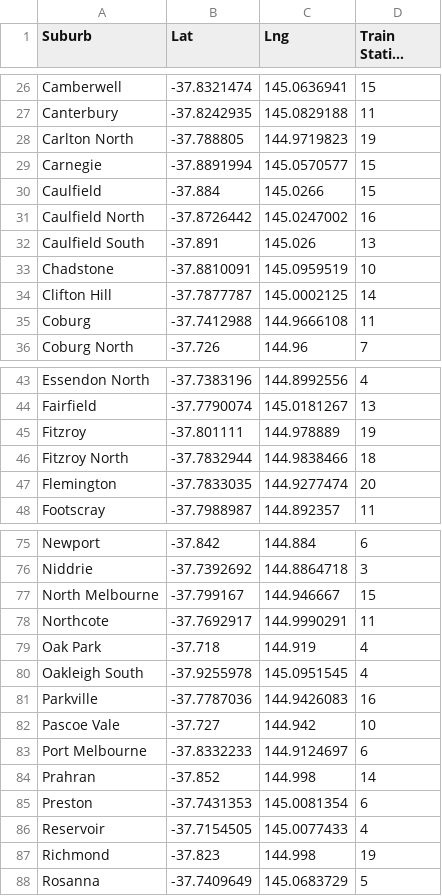
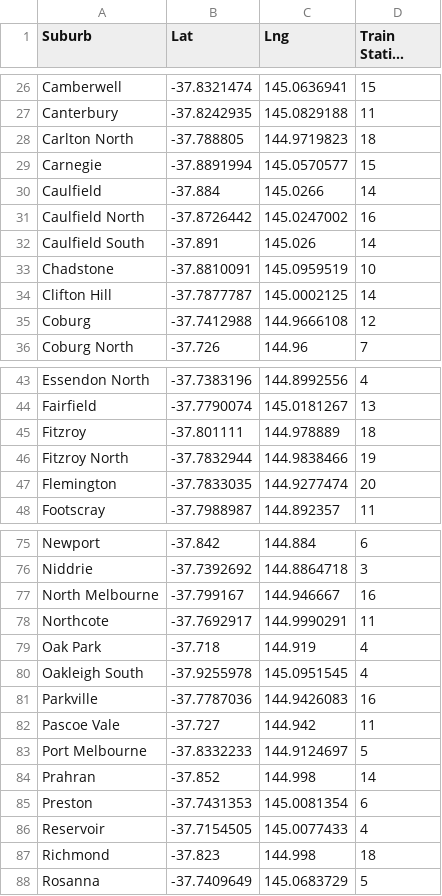
Before and after one commit to Franco1230/Data-Bootcamp-Project-1, a CSV file: output_files/train_station_df.csv, drawn as a sheet; only a part is shown, gaps mark what is left out; long unchanged cells end in …; the diff covers the shown part only.

```diff
--- a/output_files/train_station_df.csv
+++ b/output_files/train_station_df.csv
@@ -27,10 +27,10 @@ Camberwell,-37.8321474,145.0636941,15
 Canterbury,-37.8242935,145.0829188,11
-Carlton North,-37.788805,144.9719823,19
+Carlton North,-37.788805,144.9719823,18
 Carnegie,-37.8891994,145.0570577,15
-Caulfield,-37.884,145.0266,15
+Caulfield,-37.884,145.0266,14
 Caulfield North,-37.8726442,145.0247002,16
-Caulfield South,-37.891,145.026,13
+Caulfield South,-37.891,145.026,14
 Chadstone,-37.8810091,145.0959519,10
 Clifton Hill,-37.7877787,145.0002125,14
-Coburg,-37.7412988,144.9666108,11
+Coburg,-37.7412988,144.9666108,12
 Coburg North,-37.726,144.96,7
@@ -44,4 +44,4 @@ Essendon North,-37.7383196,144.8992556,4
 Fairfield,-37.7790074,145.0181267,13
-Fitzroy,-37.801111,144.978889,19
-Fitzroy North,-37.7832944,144.9838466,18
+Fitzroy,-37.801111,144.978889,18
+Fitzroy North,-37.7832944,144.9838466,19
 Flemington,-37.7833035,144.9277474,20
@@ -76,3 +76,3 @@ Newport,-37.842,144.884,6
 Niddrie,-37.7392692,144.8864718,3
-North Melbourne,-37.799167,144.946667,15
+North Melbourne,-37.799167,144.946667,16
 Northcote,-37.7692917,144.9990291,11
@@ -81,4 +81,4 @@ Oakleigh South,-37.9255978,145.0951545,4
 Parkville,-37.7787036,144.9426083,16
-Pascoe Vale,-37.727,144.942,10
-Port Melbourne,-37.8332233,144.9124697,6
+Pascoe Vale,-37.727,144.942,11
+Port Melbourne,-37.8332233,144.9124697,5
 Prahran,-37.852,144.998,14
@@ -86,3 +86,3 @@ Preston,-37.7431353,145.0081354,6
 Reservoir,-37.7154505,145.0077433,4
-Richmond,-37.823,144.998,19
+Richmond,-37.823,144.998,18
 Rosanna,-37.7409649,145.0683729,5
```
Also changed, not shown: 19 edited cells elsewhere in this file, output_files/suburb_lat_lng.csv, 24 other files.
